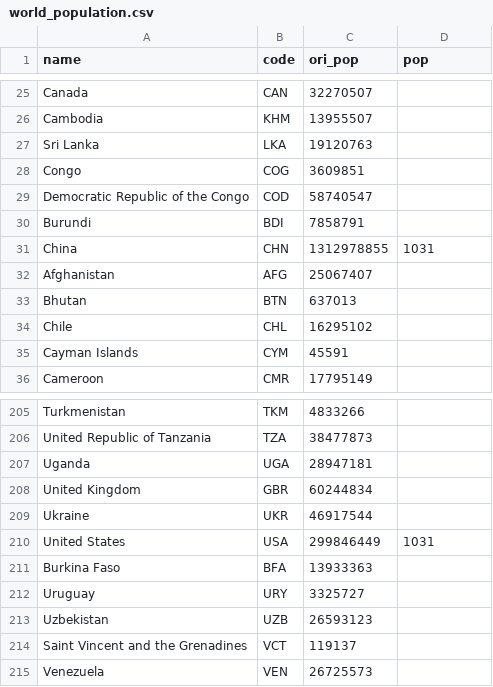
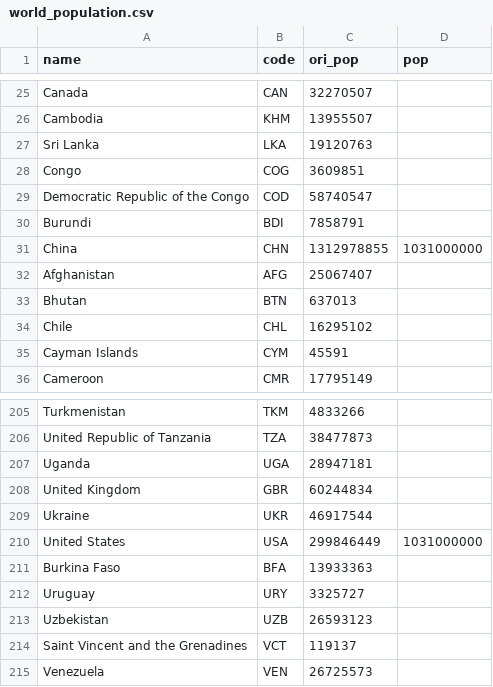
Before and after one commit to yi031/CS-448B, a CSV file: world_population.csv, drawn as a sheet; only a part is shown, gaps mark what is left out.

Commit message:
Add files via upload

```diff
--- a/world_population.csv
+++ b/world_population.csv
@@ -30,3 +30,3 @@ Democratic Republic of the Congo,COD,58740547,
 Burundi,BDI,7858791,
-China,CHN,1312978855,1031
+China,CHN,1312978855,1031000000
 Afghanistan,AFG,25067407,
@@ -209,3 +209,3 @@ United Kingdom,GBR,60244834,
 Ukraine,UKR,46917544,
-United States,USA,299846449,1031
+United States,USA,299846449,1031000000
 Burkina Faso,BFA,13933363,
```
